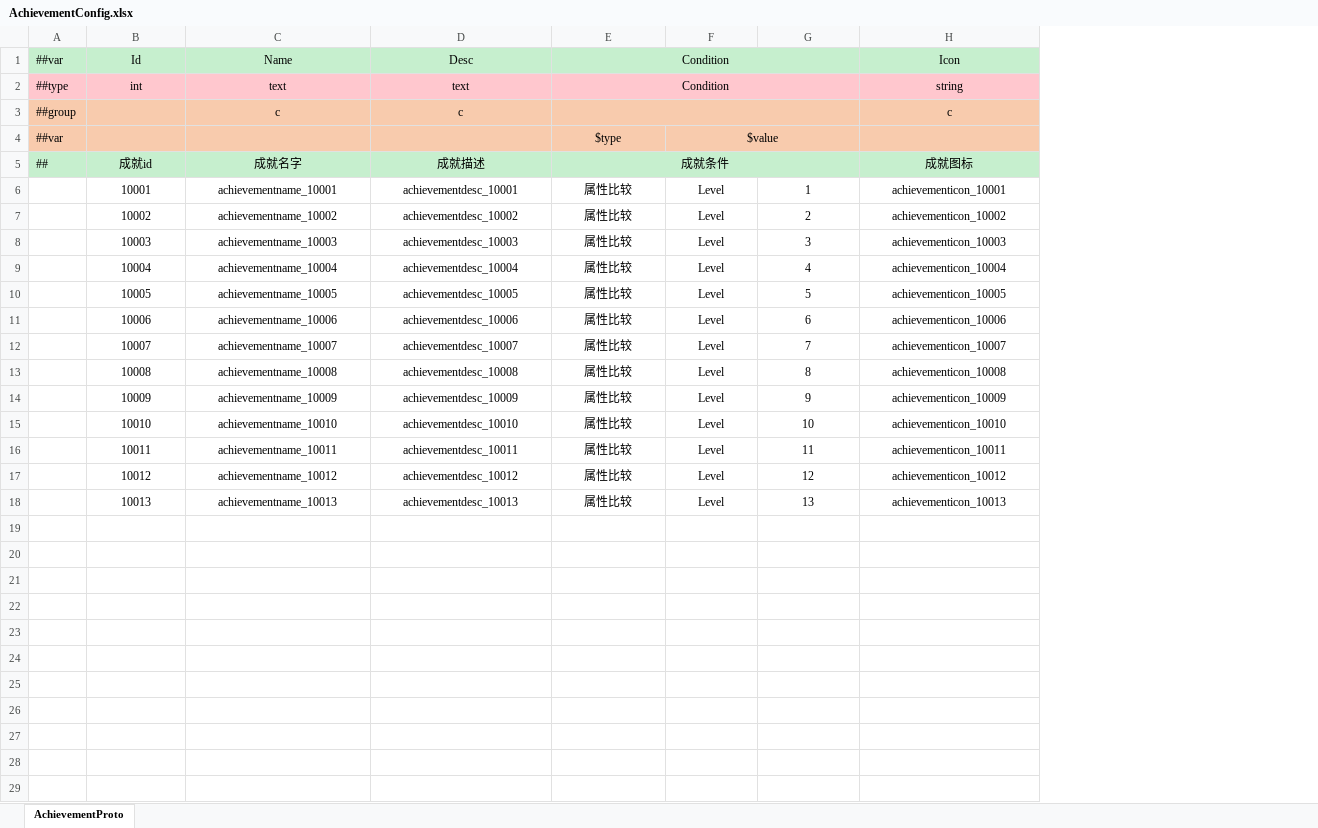
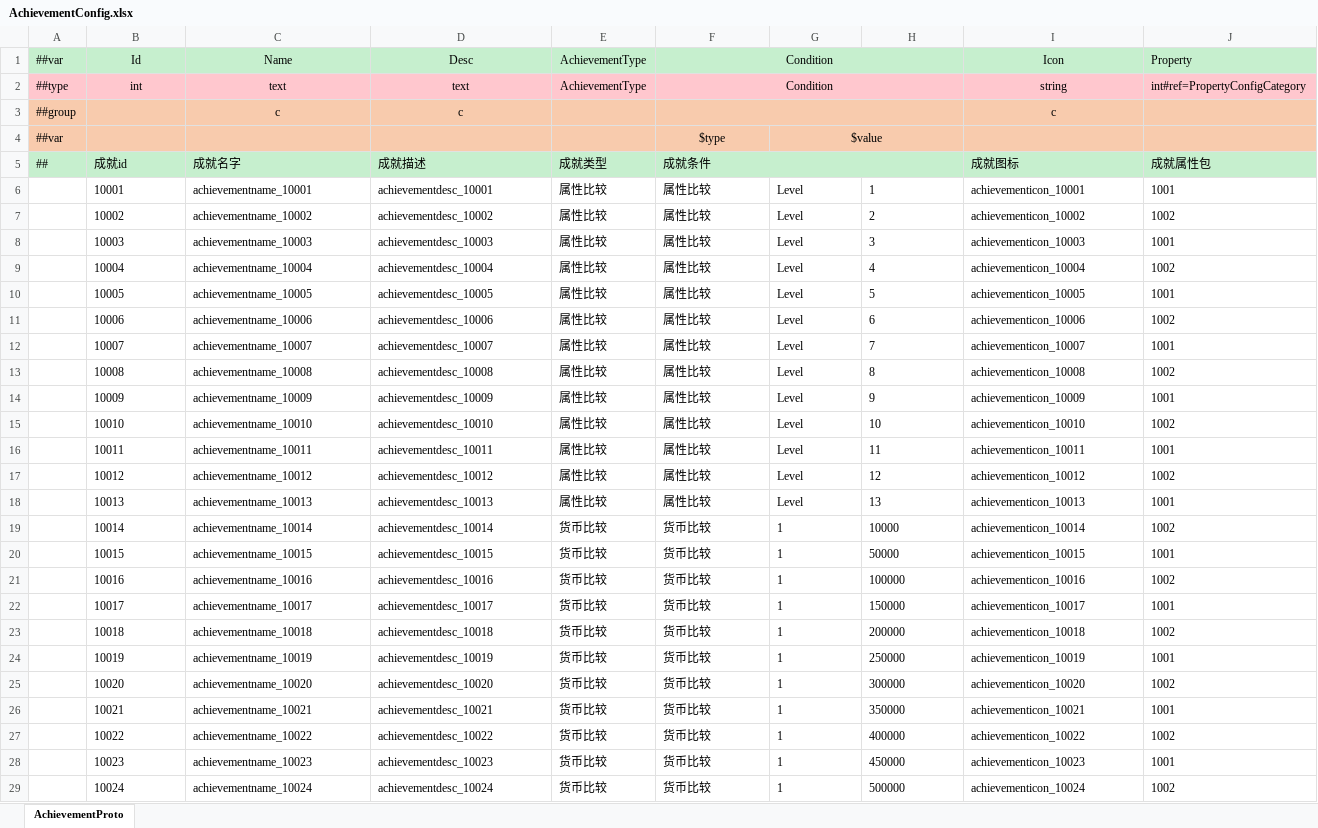
Before and after one commit to zeusyu2013/ET_Spring, an Excel workbook: Unity/Assets/Config/Excel/AchievementConfig.xlsx, sheet AchievementProto, drawn as a sheet; values as stored, in another font and other column widths than the file's, no borders; addresses are those after the commit; the diff names each change by its address in the sheet, - before the commit and + after, or states it on an @@ line.

```diff
--- a/Unity/Assets/Config/Excel/AchievementConfig.xlsx (sheet AchievementProto)
+++ b/Unity/Assets/Config/Excel/AchievementConfig.xlsx (sheet AchievementProto)
+column E, rows 1-18: AchievementType | AchievementType |  |  | 成就类型 | 属性比较 | 属性比较 | 属性比较 | 属性比较 | 属性比较 | 属性比较 | 属性比较 | 属性比较 | 属性比较 | 属性比较 | 属性比较 | 属性比较 | 属性比较
+column J, rows 1-18: Property | int#ref=PropertyConfigCategory |  |  | 成就属性包 | 1001 | 1002 | 1001 | 1002 | 1001 | 1002 | 1001 | 1002 | 1001 | 1002 | 1001 | 1002 | 1001
-B5:D18 alignment: center
+B5:D18 alignment: left
-F5 alignment: center
+F5 alignment: left
-I5 alignment: center
+I5 alignment: left
-F6:I18 alignment: center
+F6:I18 alignment: left
+row 19:  | 10014 | achievementname_10014 | achievementdesc_10014 | 货币比较 | 货币比较 | 1 | 10000 | achievementicon_10014 | 1002
+row 20:  | 10015 | achievementname_10015 | achievementdesc_10015 | 货币比较 | 货币比较 | 1 | 50000 | achievementicon_10015 | 1001
+row 21:  | 10016 | achievementname_10016 | achievementdesc_10016 | 货币比较 | 货币比较 | 1 | 100000 | achievementicon_10016 | 1002
+row 22:  | 10017 | achievementname_10017 | achievementdesc_10017 | 货币比较 | 货币比较 | 1 | 150000 | achievementicon_10017 | 1001
+row 23:  | 10018 | achievementname_10018 | achievementdesc_10018 | 货币比较 | 货币比较 | 1 | 200000 | achievementicon_10018 | 1002
+row 24:  | 10019 | achievementname_10019 | achievementdesc_10019 | 货币比较 | 货币比较 | 1 | 250000 | achievementicon_10019 | 1001
+row 25:  | 10020 | achievementname_10020 | achievementdesc_10020 | 货币比较 | 货币比较 | 1 | 300000 | achievementicon_10020 | 1002
+row 26:  | 10021 | achievementname_10021 | achievementdesc_10021 | 货币比较 | 货币比较 | 1 | 350000 | achievementicon_10021 | 1001
+row 27:  | 10022 | achievementname_10022 | achievementdesc_10022 | 货币比较 | 货币比较 | 1 | 400000 | achievementicon_10022 | 1002
+row 28:  | 10023 | achievementname_10023 | achievementdesc_10023 | 货币比较 | 货币比较 | 1 | 450000 | achievementicon_10023 | 1001
+row 29:  | 10024 | achievementname_10024 | achievementdesc_10024 | 货币比较 | 货币比较 | 1 | 500000 | achievementicon_10024 | 1002
```
Also changed, not shown: Unity/Assets/Config/Excel/L10nConfig.xlsx, Unity/Assets/Config/Excel/__beans__.xlsx, 32 other files.
